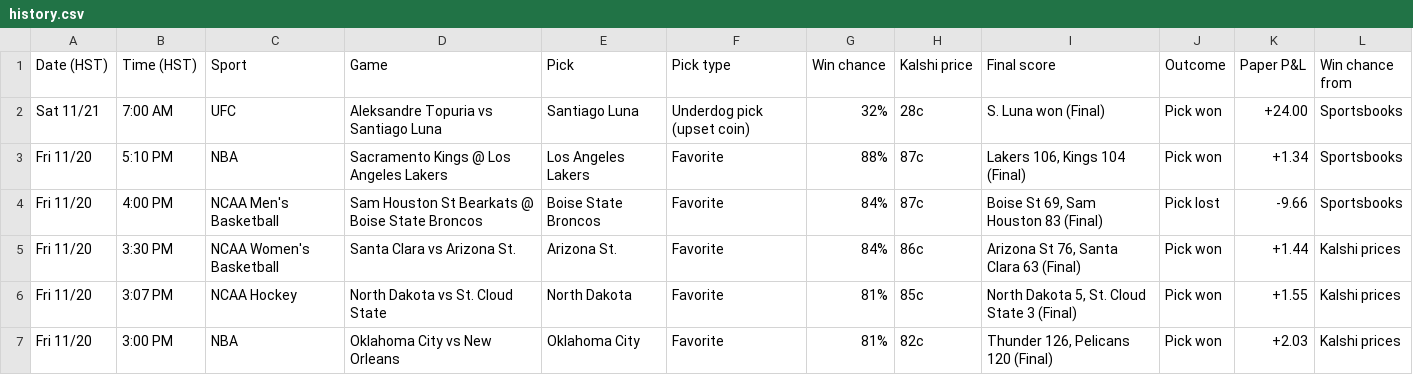
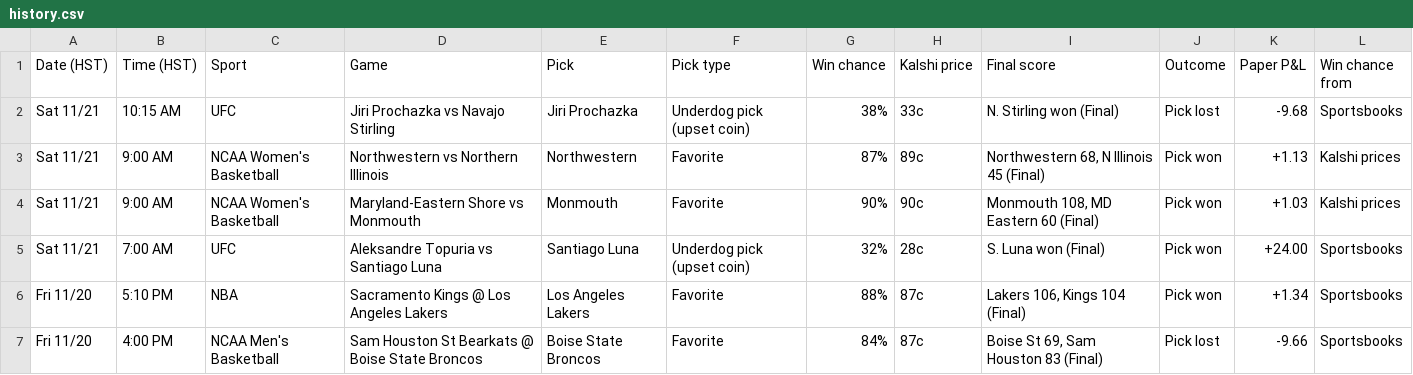
Before and after one commit to Seed808/kalshi-bot, a CSV file: docs/history.csv, drawn as a sheet; only a part is shown; the shorter side is filled out with more unchanged rows; the diff names each change by its address in the sheet, - before the commit and + after, or states it on an @@ line.

```diff
--- a/docs/history.csv
+++ b/docs/history.csv
+row 2: Sat 11/21 | 10:15 AM | UFC | Jiri Prochazka vs Navajo Stirling | Jiri Prochazka | Underdog pick (upset coin) | 38% | 33c | N. Stirling won (Final) | Pick lost | -9.68 | Sportsbooks
+row 3: Sat 11/21 | 9:00 AM | NCAA Women's Basketball | Northwestern vs Northern Illinois | Northwestern | Favorite | 87% | 89c | Northwestern 68, N Illinois 45 (Final) | Pick won | +1.13 | Kalshi prices
+row 4: Sat 11/21 | 9:00 AM | NCAA Women's Basketball | Maryland-Eastern Shore vs Monmouth | Monmouth | Favorite | 90% | 90c | Monmouth 108, MD Eastern 60 (Final) | Pick won | +1.03 | Kalshi prices
```
Also changed, not shown: 7 other files.
